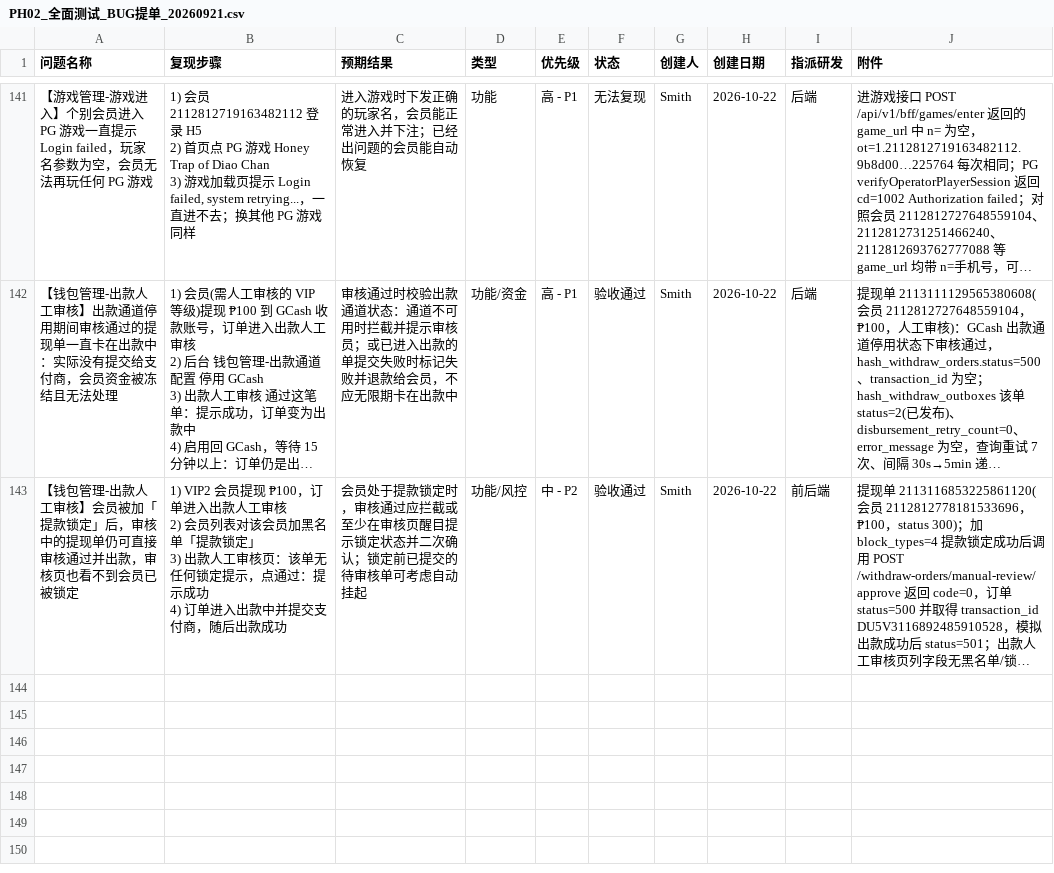
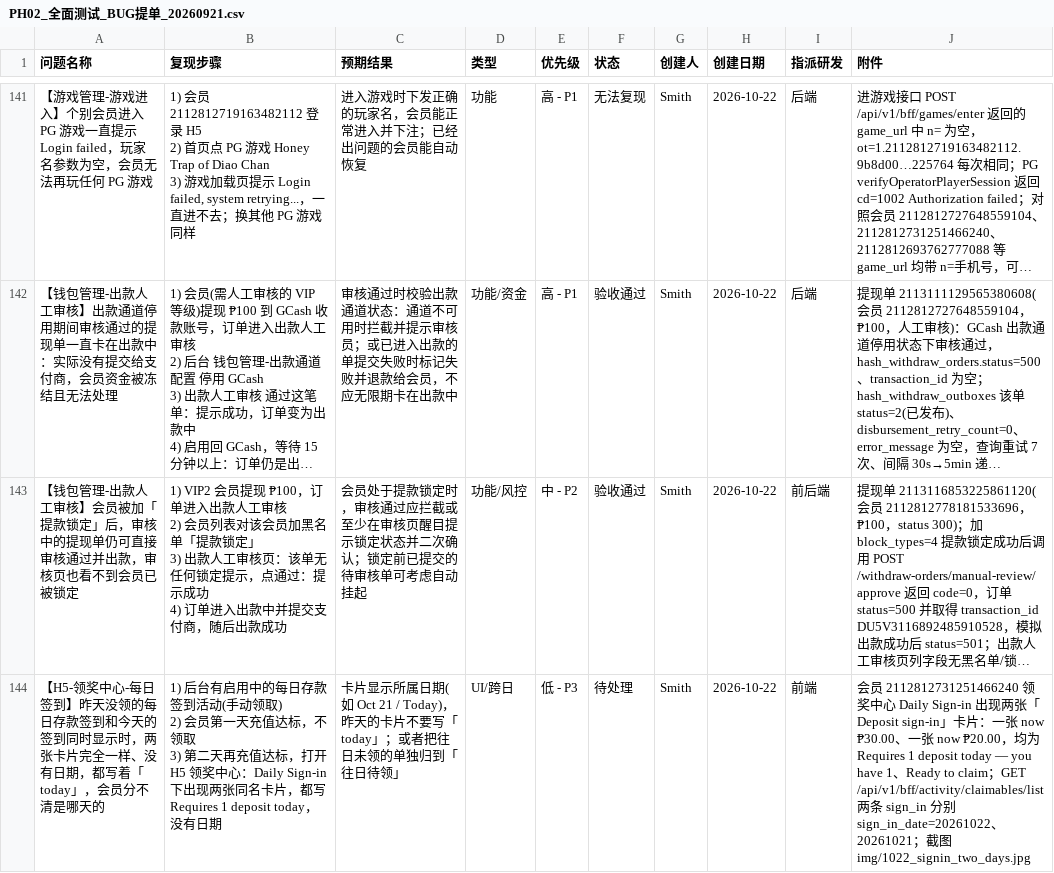
Before and after one commit to smith12138/html-pages, a CSV file: docs/PH02/PH02_全面测试_BUG提单_20260921.csv, drawn as a sheet; only a part is shown, gaps mark what is left out; long unchanged cells end in …; ↵ is a line break in a cell; the diff names each change by its address in the sheet, - before the commit and + after, or states it on an @@ line.

```diff
--- a/docs/PH02/PH02_全面测试_BUG提单_20260921.csv
+++ b/docs/PH02/PH02_全面测试_BUG提单_20260921.csv
+row 144: 【H5-领奖中心-每日签到】昨天没领的每日存款签到和今天的签到同时显示时，两张卡片完全一样、没有日期，都写着「today」，会员分不清是哪天的 | 1) 后台有启用中的每日存款签到活动(手动领取) ↵ 2) 会员第一天充值达标，不领取 ↵ 3) 第二天再充值达标，打开 H5 领奖中心：Daily Sign-in 下出现两张同名卡片，都写 Requires 1 deposit today，没有日期 | 卡片显示所属日期(如 Oct 21 / Today)，昨天的卡片不要写「today」；或者把往日未领的单独归到「往日待领」 | UI/跨日 | 低 - P3 | 待处理 | Smith | 2026-10-22 | 前端 | 会员 2112812731251466240 领奖中心 Daily Sign-in 出现两张「Deposit sign-in」卡片：一张 now ₱30.00、一张 now ₱20.00，均为 Requires 1 deposit today — you have 1、Ready to claim；GET /api/v1/bff/activity/claimables/list 两条 sign_in 分别 sign_in_date=20261022、20261021；截图 img/1022_signin_two_days.jpg
```
Also changed, not shown: 1 other file.
